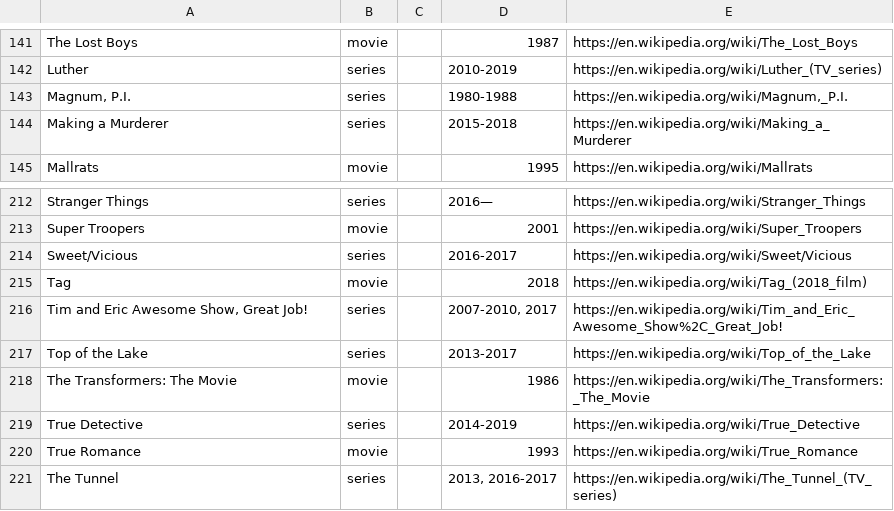
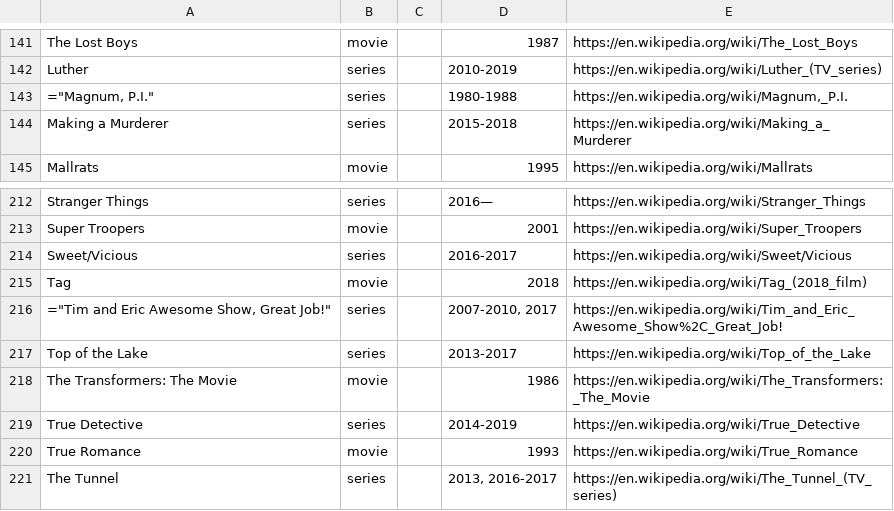
Before and after one commit to toddheasley/couchnado, a TSV file: docs/index.tsv, drawn as a sheet; only a part is shown, gaps mark what is left out.

```diff
--- a/docs/index.tsv
+++ b/docs/index.tsv
@@ -142,3 +142,3 @@ The Lost Boys	movie		1987	https://en.wikipedia.org/wiki/The_Lost_Boys
 Luther	series		2010-2019	https://en.wikipedia.org/wiki/Luther_(TV_series)
-"Magnum, P.I."	series		1980-1988	"https://en.wikipedia.org/wiki/Magnum,_P.I."
+"=""Magnum, P.I."""	series		1980-1988	"https://en.wikipedia.org/wiki/Magnum,_P.I."
 Making a Murderer	series		2015-2018	https://en.wikipedia.org/wiki/Making_a_Murderer
@@ -215,3 +215,3 @@ Sweet/Vicious	series		2016-2017	https://en.wikipedia.org/wiki/Sweet/Vicious
 Tag	movie		2018	https://en.wikipedia.org/wiki/Tag_(2018_film)
-"Tim and Eric Awesome Show, Great Job!"	series		"2007-2010, 2017"	https://en.wikipedia.org/wiki/Tim_and_Eric_Awesome_Show%2C_Great_Job!
+"=""Tim and Eric Awesome Show, Great Job!"""	series		"2007-2010, 2017"	https://en.wikipedia.org/wiki/Tim_and_Eric_Awesome_Show%2C_Great_Job!
 Top of the Lake	series		2013-2017	https://en.wikipedia.org/wiki/Top_of_the_Lake
```
Also changed, not shown: 1 other file.
